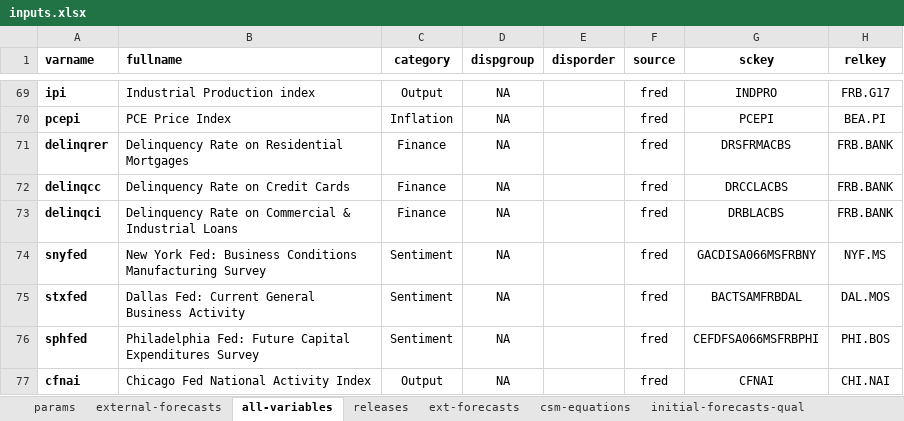
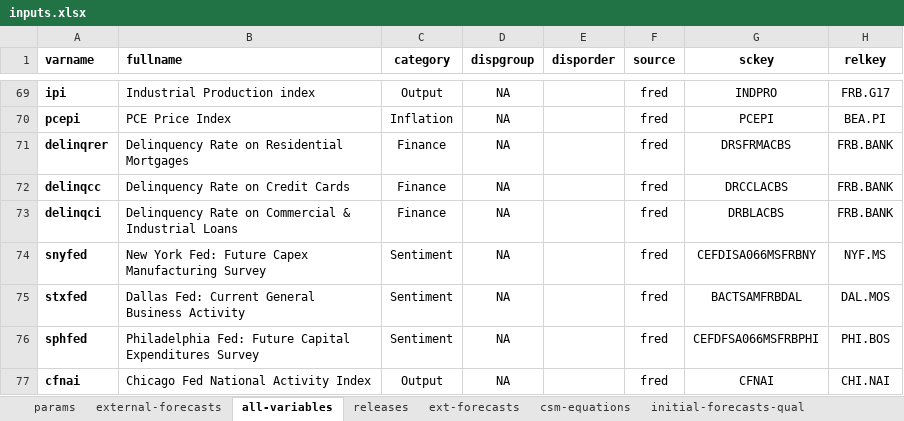
Before and after one commit to bongohead/econforecasting-r, an Excel workbook: model-inputs/inputs.xlsx, sheet all-variables, drawn as a sheet; only a part is shown, gaps mark what is left out; values as stored, in another font and other column widths than the file's, no borders; conditional formats and table styles not drawn; the diff names each change by its address in the sheet, - before the commit and + after, or states it on an @@ line.

```diff
--- a/model-inputs/inputs.xlsx (sheet all-variables)
+++ b/model-inputs/inputs.xlsx (sheet all-variables)
-B74 (fullname): …York Fed: Business Conditions Manufacturing Survey
+B74 (fullname): …York Fed: Future Capex Manufacturing Survey
-G74 (sckey): GACDISA066MSFRBNY
+G74 (sckey): CEFDISA066MSFRBNY
```
Also changed, not shown: sheet params, 6 other files.
